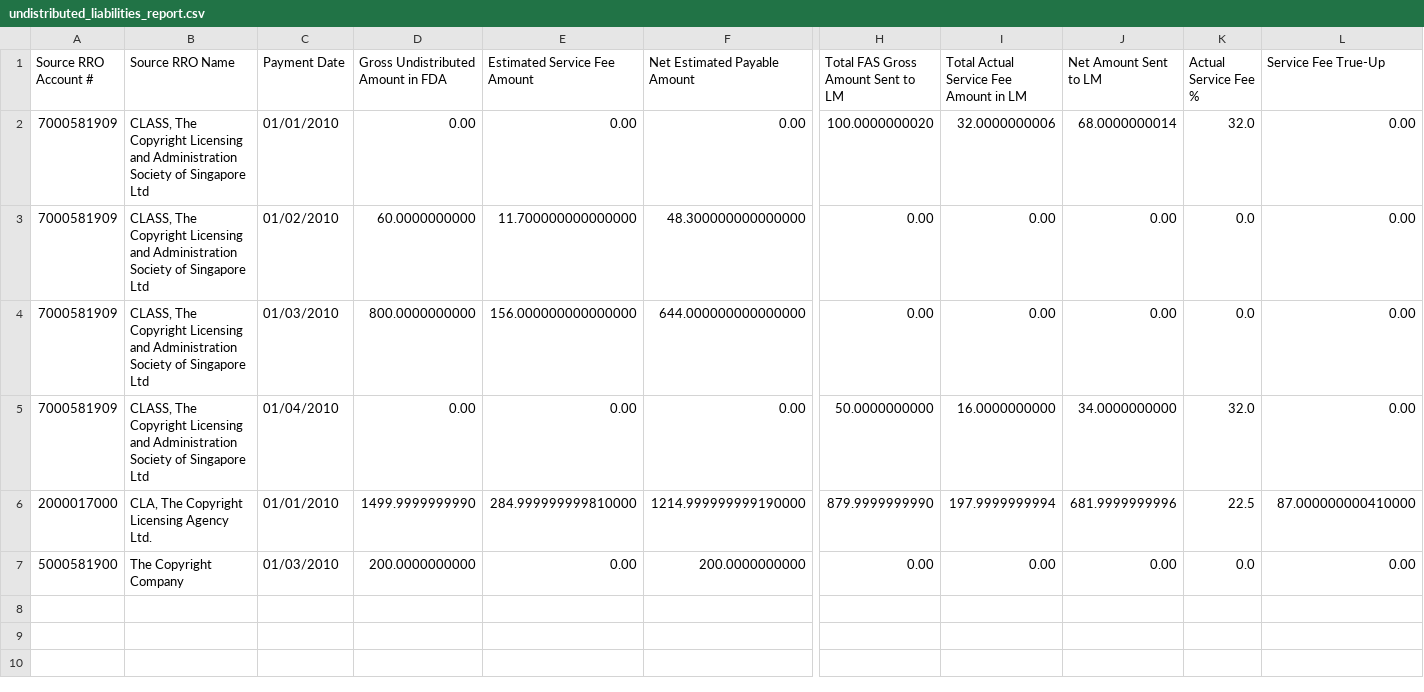
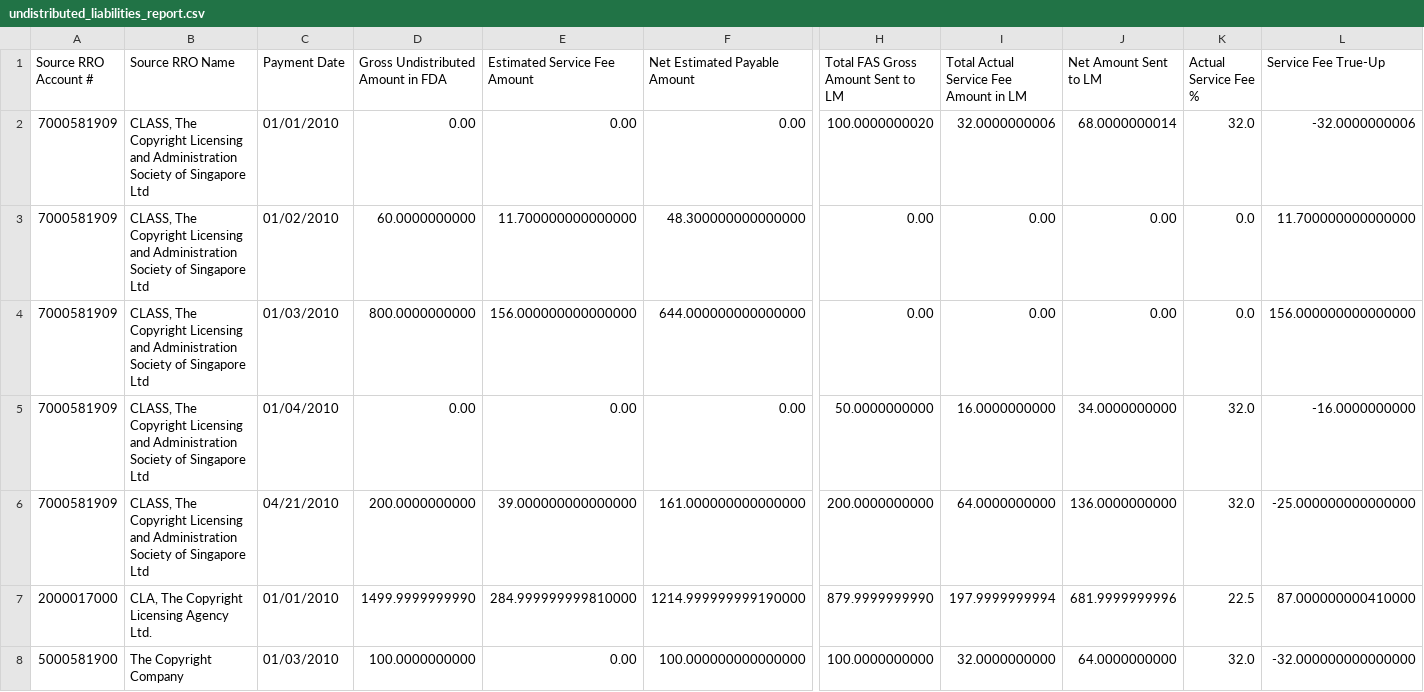
Before and after one commit to Dzmitry-Basiachenka/dist-foreign-aliakh, a CSV file: dist-foreign-repository/src/testInteg/resources/com/copyright/rup/dist/foreign/repository/impl/csv/undistributed_liabilities_report.csv, drawn as a sheet; only a part is shown, gaps mark what is left out; addresses are those after the commit; rows hold the shown columns only; the diff names each change by its address in the sheet, - before the commit and + after, or states it on an @@ line.

Commit message:
RDSC-593 FDA: Undistributed Liabilities Reconciliation Report contains wrong calculation results of amounts, RDSC-594 FDA: Undistributed Liabilities Reconciliation Report contains data for distributed details

```diff
--- a/dist-foreign-repository/src/testInteg/resources/com/copyright/rup/dist/foreign/repository/impl/csv/undistributed_liabilities_report.csv
+++ b/dist-foreign-repository/src/testInteg/resources/com/copyright/rup/dist/foreign/repository/impl/csv/undistributed_liabilities_report.csv
-L2 (Service Fee True-Up): 0.00
+L2 (Service Fee True-Up): -32.0000000006
-L3 (Service Fee True-Up): 0.00
+L3 (Service Fee True-Up): 11.700000000000000
-L4 (Service Fee True-Up): 0.00
+L4 (Service Fee True-Up): 156.000000000000000
-L5 (Service Fee True-Up): 0.00
+L5 (Service Fee True-Up): -16.0000000000
+row 6: 7000581909 | CLASS, The Copyright Licensing and Administration Society of Singapore Ltd | 04/21/2010 | 200.0000000000 | 39.000000000000000 | 161.000000000000000 | 200.0000000000 | 64.0000000000 | 136.0000000000 | 32.0 | -25.000000000000000
-D8: 200.0000000000
+D8: 100.0000000000
-F8 (Net Estimated Payable Amount): 200.0000000000
+F8 (Net Estimated Payable Amount): 100.000000000000000
-H8: 0.00
+H8: 100.0000000000
-I8: 0.00
+I8: 32.0000000000
-J8 (Net Amount Sent to LM): 0.00
+J8 (Net Amount Sent to LM): 64.0000000000
-K8 (Actual Service Fee %): 0.0
+K8 (Actual Service Fee %): 32.0
-L8 (Service Fee True-Up): 0.00
+L8 (Service Fee True-Up): -32.000000000000000
```
Also changed, not shown: 2 other files.
